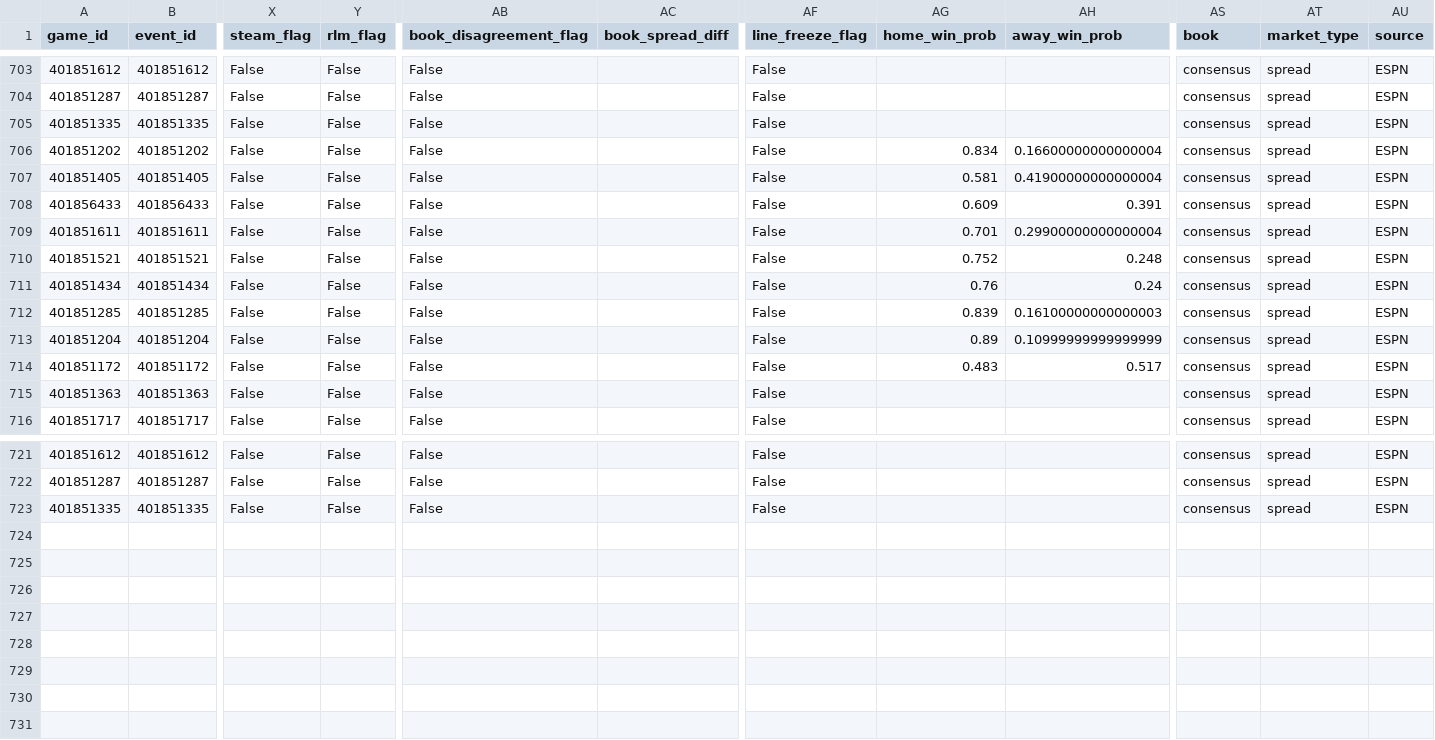
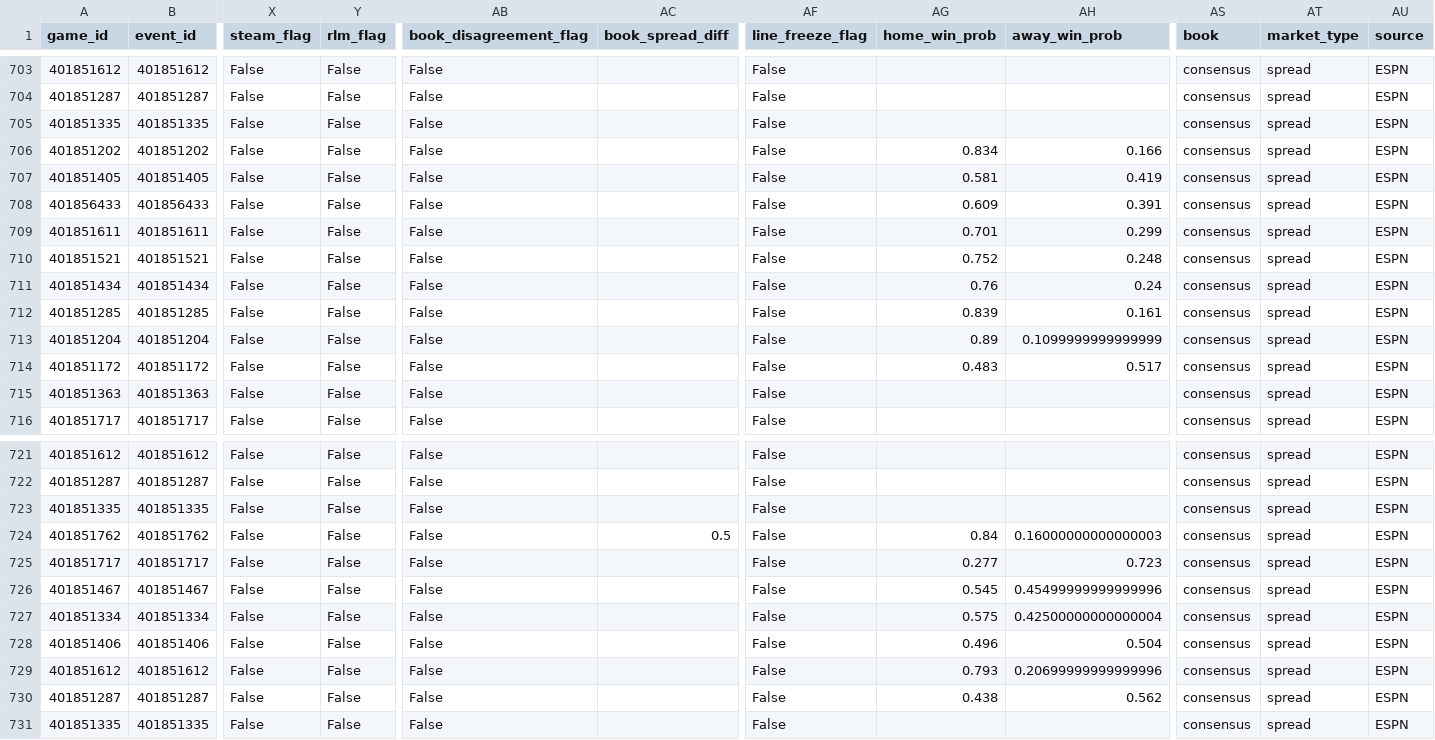
Before and after one commit to goldbondman/CBB.RD2, a CSV file: data/market_lines_master.csv, drawn as a sheet; only a part is shown, gaps mark what is left out; rows hold the shown columns only; the diff names each change by its address in the sheet, - before the commit and + after, or states it on an @@ line.

```diff
--- a/data/market_lines_master.csv
+++ b/data/market_lines_master.csv
-AH706 (away_win_prob): 0.16600000000000004
+AH706 (away_win_prob): 0.166
-AH707 (away_win_prob): 0.41900000000000004
+AH707 (away_win_prob): 0.419
-AH709 (away_win_prob): 0.29900000000000004
+AH709 (away_win_prob): 0.299
-AH712 (away_win_prob): 0.16100000000000003
+AH712 (away_win_prob): 0.161
-AH713 (away_win_prob): 0.10999999999999999
+AH713 (away_win_prob): 0.1099999999999999
+row 724: 401851762 | 401851762 | False | False | False | 0.5 | False | 0.84 | 0.16000000000000003 | consensus | spread | ESPN
+row 725: 401851717 | 401851717 | False | False | False |  | False | 0.277 | 0.723 | consensus | spread | ESPN
+row 726: 401851467 | 401851467 | False | False | False |  | False | 0.545 | 0.45499999999999996 | consensus | spread | ESPN
+row 727: 401851334 | 401851334 | False | False | False |  | False | 0.575 | 0.42500000000000004 | consensus | spread | ESPN
+row 728: 401851406 | 401851406 | False | False | False |  | False | 0.496 | 0.504 | consensus | spread | ESPN
+row 729: 401851612 | 401851612 | False | False | False |  | False | 0.793 | 0.20699999999999996 | consensus | spread | ESPN
+row 730: 401851287 | 401851287 | False | False | False |  | False | 0.438 | 0.562 | consensus | spread | ESPN
+row 731: 401851335 | 401851335 | False | False | False |  | False |  |  | consensus | spread | ESPN
```
Also changed, not shown: data/market_lines_latest.csv, data/odds_snapshot.csv, 1 other file.
